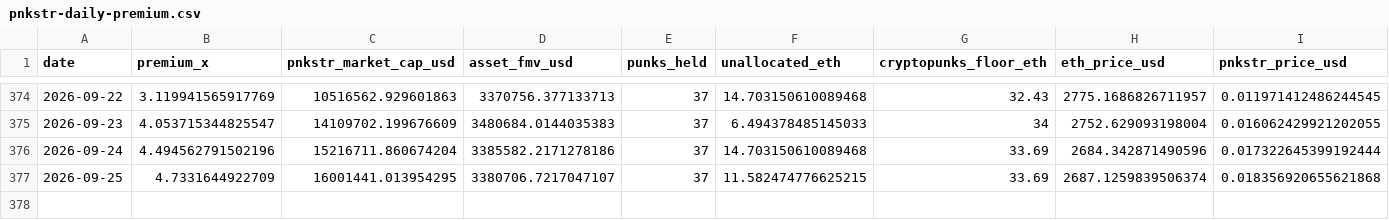
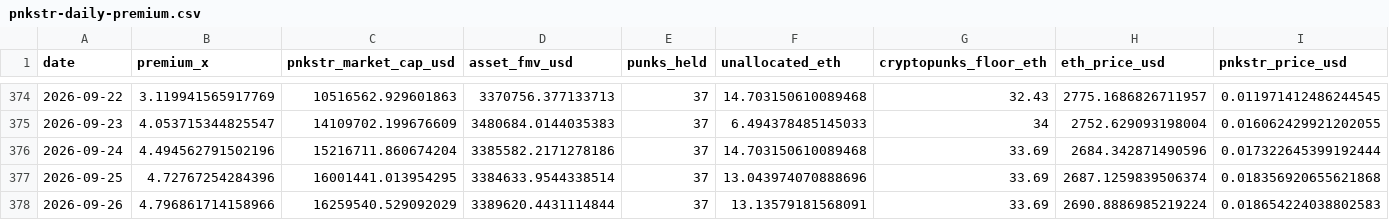
Before and after one commit to ZonnetjeAXIOM/cryptopunks-floor, a CSV file: data/pnkstr-daily-premium.csv, drawn as a sheet; only a part is shown, gaps mark what is left out; rows hold the shown columns only; the diff names each change by its address in the sheet, - before the commit and + after, or states it on an @@ line.

```diff
--- a/data/pnkstr-daily-premium.csv
+++ b/data/pnkstr-daily-premium.csv
-B377 (premium_x): 4.7331644922709
+B377 (premium_x): 4.72767254284396
-D377 (asset_fmv_usd): 3380706.7217047107
+D377 (asset_fmv_usd): 3384633.9544338514
-F377 (unallocated_eth): 11.582474776625215
+F377 (unallocated_eth): 13.043974070888696
+row 378: 2026-09-26 | 4.796861714158966 | 16259540.529092029 | 3389620.4431114844 | 37 | 13.13579181568091 | 33.69 | 2690.8886985219224 | 0.018654224038802583
```
Also changed, not shown: data/cryptopunks-daily-floor.csv.
